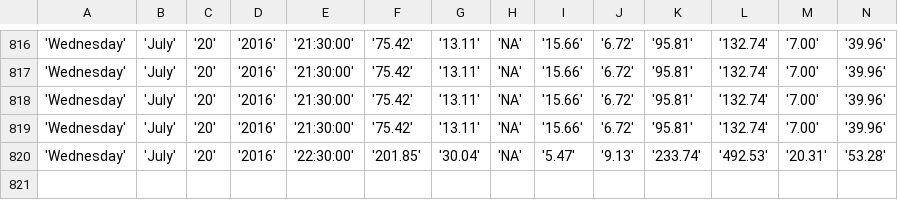
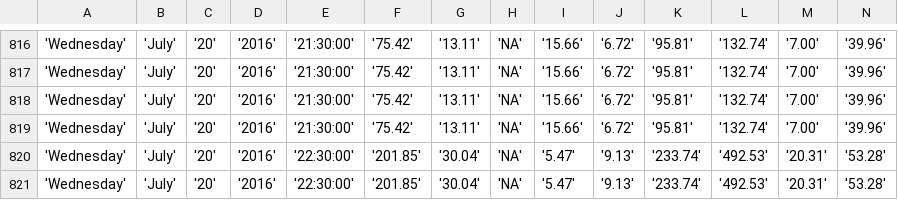
Before and after one commit to bibekpoddar/sdpcbdata, a CSV file: cl.csv, drawn as a sheet; only a part is shown, gaps mark what is left out; rows hold the shown columns only; the diff names each change by its address in the sheet, - before the commit and + after, or states it on an @@ line.

```diff
--- a/cl.csv
+++ b/cl.csv
+row 821: 'Wednesday' | 'July' | '20' | '2016' | '22:30:00' | '201.85' | '30.04' | 'NA' | '5.47' | '9.13' | '233.74' | '492.53' | '20.31' | '53.28'
```
Also changed, not shown: av.csv, igi.csv, 3 other files.
